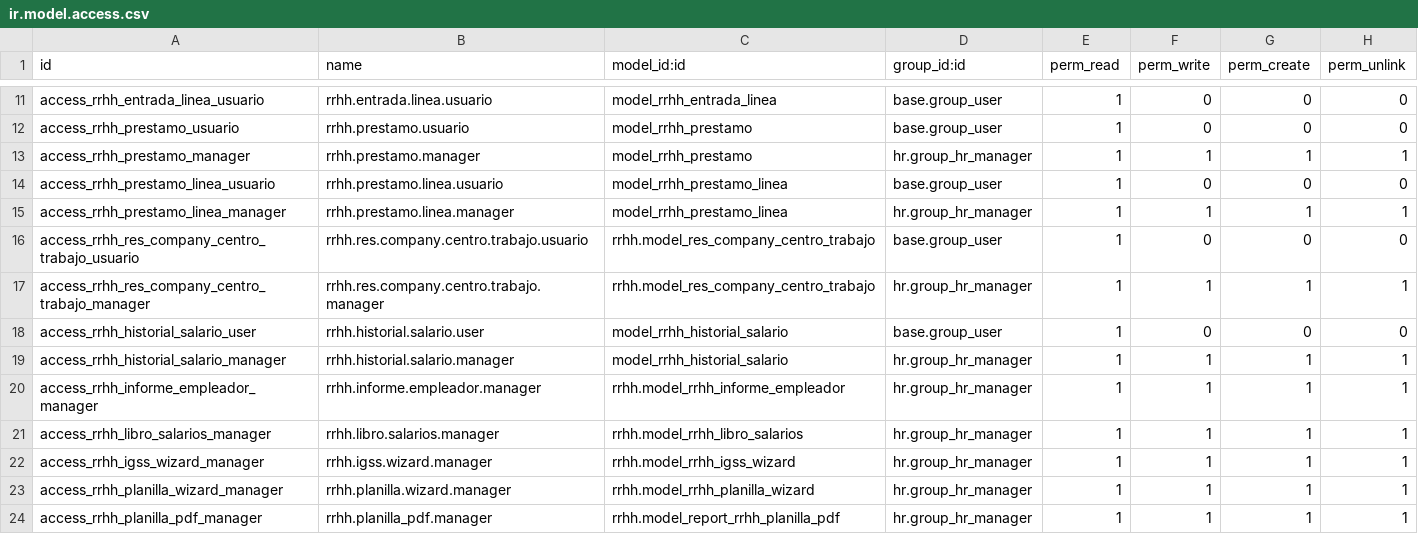
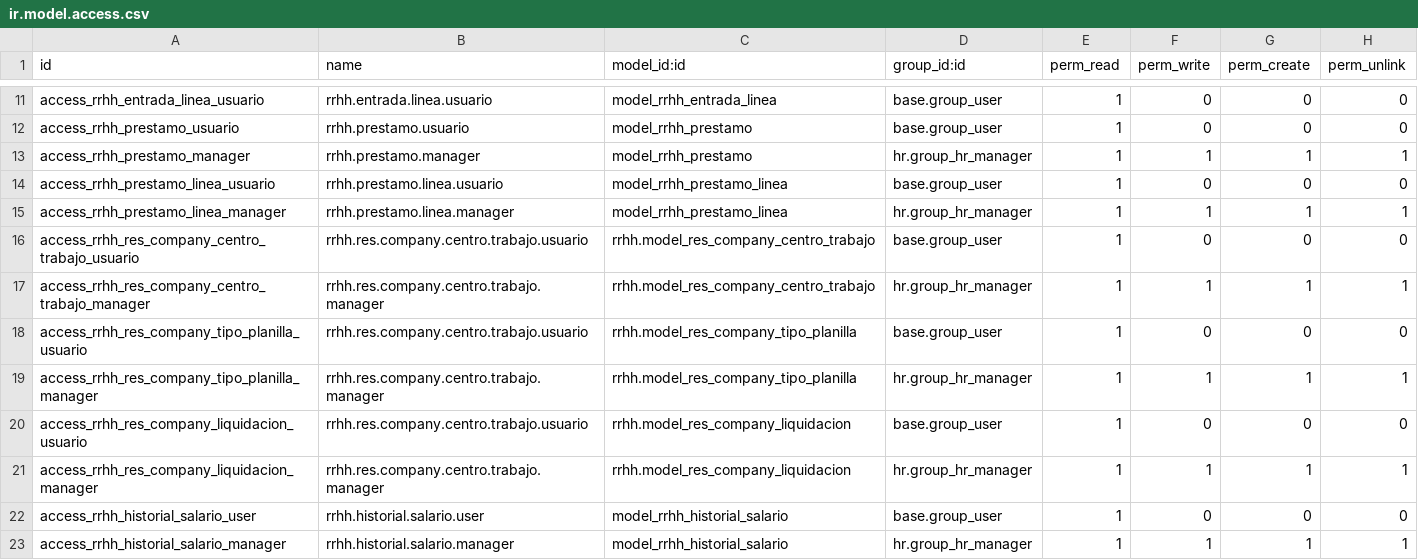
Before and after one commit to aquih/rrhh, a CSV file: security/ir.model.access.csv, drawn as a sheet; only a part is shown, gaps mark what is left out; the shorter side is filled out with more unchanged rows.

Commit message:
Correcta exportación de tipo de planillas y liquidaciones de reporte de IGSS

```diff
--- a/security/ir.model.access.csv
+++ b/security/ir.model.access.csv
@@ -17,2 +17,6 @@ access_rrhh_res_company_centro_trabajo_usuario,rrhh.res.company.centro.trabajo.u
 access_rrhh_res_company_centro_trabajo_manager,rrhh.res.company.centro.trabajo.manager,rrhh.model_res_company_centro_trabajo,hr.group_hr_manager,1,1,1,1
+access_rrhh_res_company_tipo_planilla_usuario,rrhh.res.company.centro.trabajo.usuario,rrhh.model_res_company_tipo_planilla,base.group_user,1,0,0,0
+access_rrhh_res_company_tipo_planilla_manager,rrhh.res.company.centro.trabajo.manager,rrhh.model_res_company_tipo_planilla,hr.group_hr_manager,1,1,1,1
+access_rrhh_res_company_liquidacion_usuario,rrhh.res.company.centro.trabajo.usuario,rrhh.model_res_company_liquidacion,base.group_user,1,0,0,0
+access_rrhh_res_company_liquidacion_manager,rrhh.res.company.centro.trabajo.manager,rrhh.model_res_company_liquidacion,hr.group_hr_manager,1,1,1,1
 access_rrhh_historial_salario_user,rrhh.historial.salario.user,model_rrhh_historial_salario,base.group_user,1,0,0,0
```
Also changed, not shown: 5 other files.
